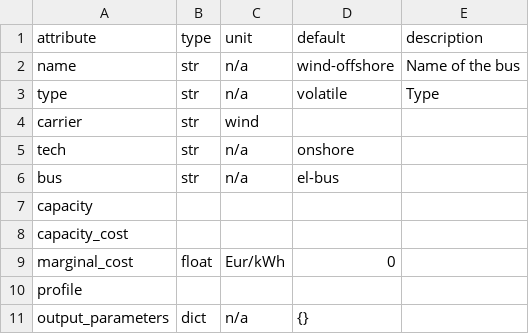
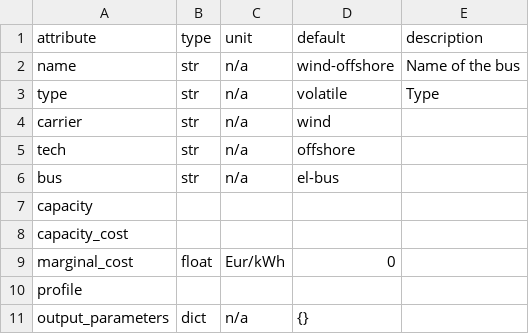
Before and after one commit to modex-flexmex/oemof-flexmex, a CSV file: oemoflex/component_attrs/wind-offshore.csv, drawn as a sheet.

Commit message:
Fix default values at creating CSV input and drop it from update function

```diff
--- a/oemoflex/component_attrs/wind-offshore.csv
+++ b/oemoflex/component_attrs/wind-offshore.csv
@@ -3,4 +3,4 @@ name,str,n/a,wind-offshore,Name of the bus
 type,str,n/a,volatile,Type
-carrier,str,wind,,
-tech,str,n/a,onshore,
+carrier,str,n/a,wind,
+tech,str,n/a,offshore,
 bus,str,n/a,el-bus,
```
Also changed, not shown: oemoflex/component_attrs/pv.csv, oemoflex/component_attrs/wind-onshore.csv, 1 other file.
